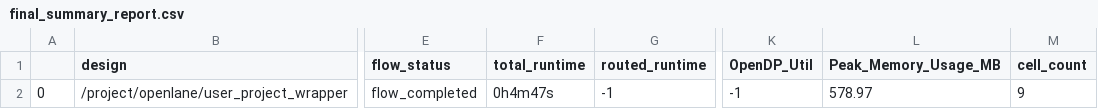
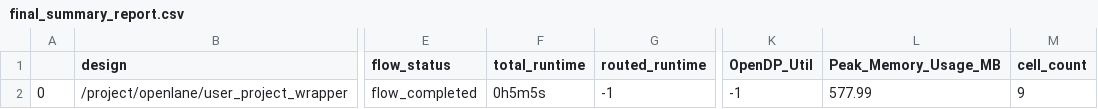
Before and after one commit to mattvenn/zero_to_asic_mpw4, a CSV file: signoff/user_project_wrapper/final_summary_report.csv, drawn as a sheet; only a part is shown, gaps mark what is left out; the diff names each change by its address in the sheet, - before the commit and + after, or states it on an @@ line.

```diff
--- a/signoff/user_project_wrapper/final_summary_report.csv
+++ b/signoff/user_project_wrapper/final_summary_report.csv
-F2 (total_runtime): 0h4m47s
+F2 (total_runtime): 0h5m5s
-L2 (Peak_Memory_Usage_MB): 578.97
+L2 (Peak_Memory_Usage_MB): 577.99
```
Also changed, not shown: 9 other files.
